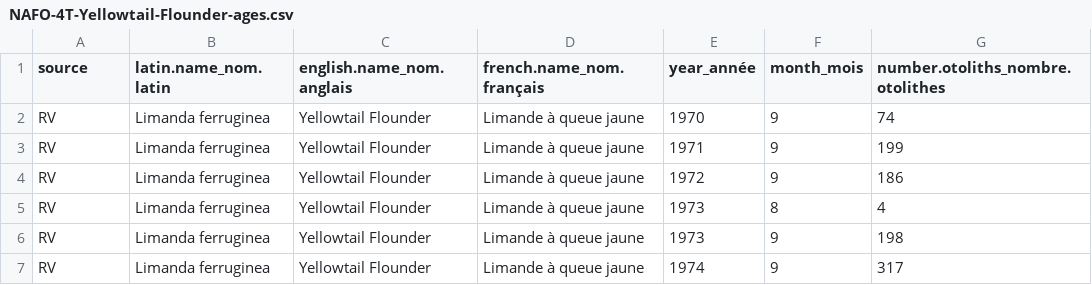
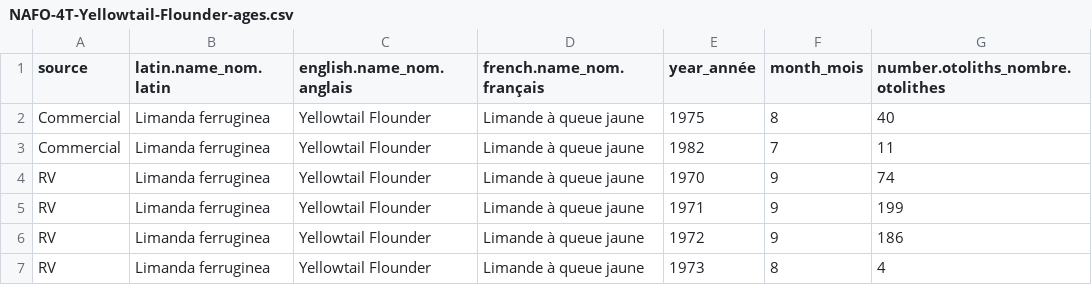
Before and after one commit to dfo-gulf-science/fgp-datasets, a CSV file: otolith_collection/NAFO-4T-Yellowtail-Flounder-ages.csv, drawn as a sheet; only a part is shown; the shorter side is filled out with more unchanged rows; the diff names each change by its address in the sheet, - before the commit and + after, or states it on an @@ line.

```diff
--- a/otolith_collection/NAFO-4T-Yellowtail-Flounder-ages.csv
+++ b/otolith_collection/NAFO-4T-Yellowtail-Flounder-ages.csv
+row 2: Commercial | Limanda ferruginea | Yellowtail Flounder | Limande à queue jaune | 1975 | 8 | 40
+row 3: Commercial | Limanda ferruginea | Yellowtail Flounder | Limande à queue jaune | 1982 | 7 | 11
```
Also changed, not shown: otolith_collection/NAFO-4RST-Witch-Flounder-ages.csv, otolith_collection/NAFO-4T-Winter-Flounder-ages.csv, 41 other files.
